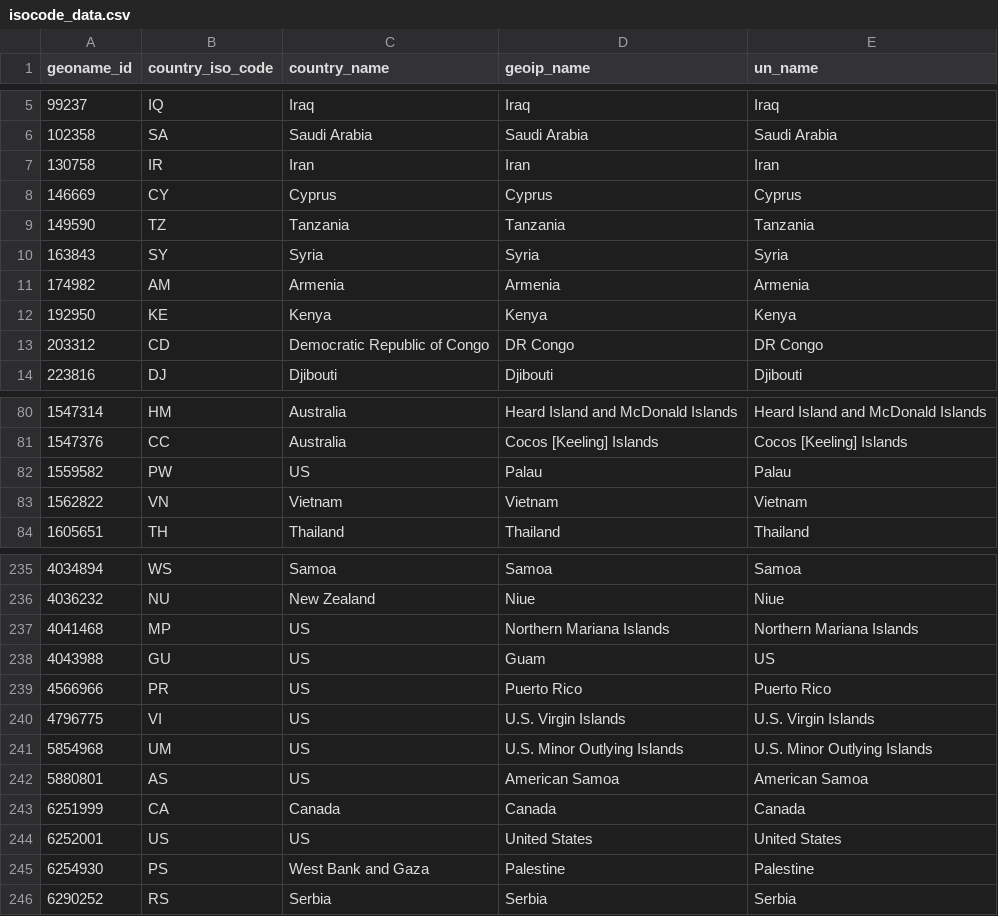
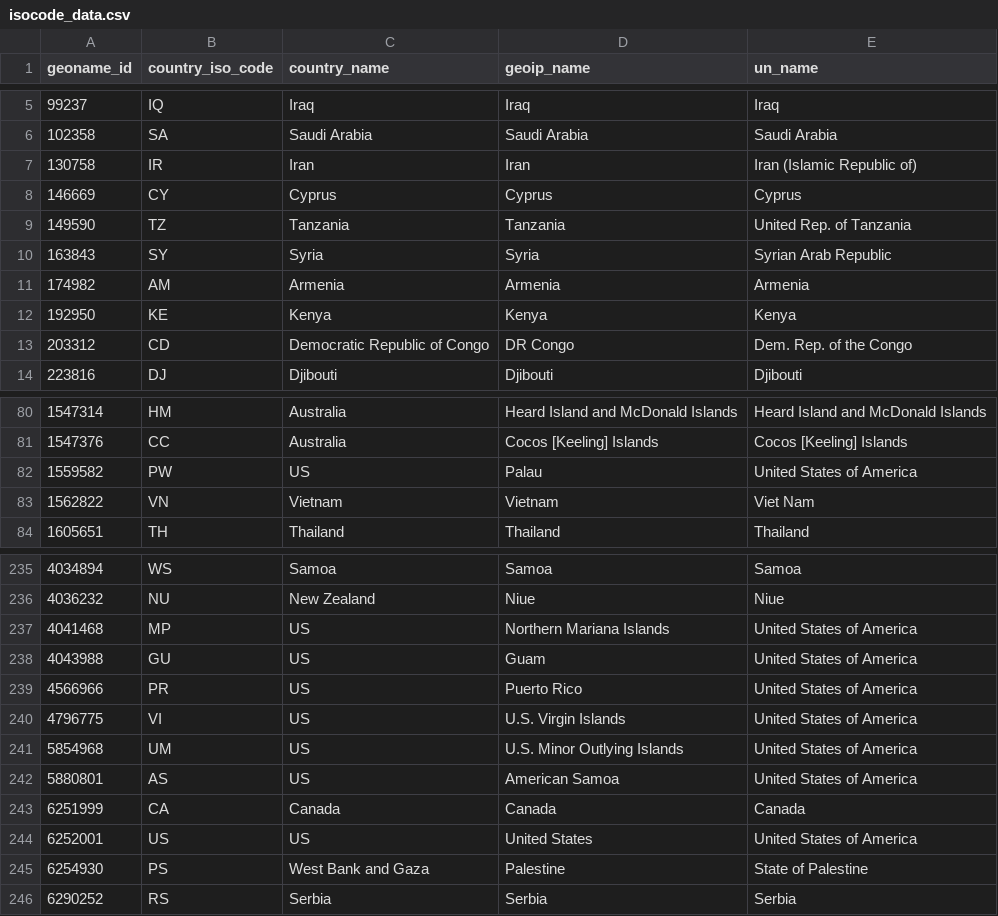
Before and after one commit to psychopresley/django, a CSV file: covid19/isocode_data.csv, drawn as a sheet; only a part is shown, gaps mark what is left out; the diff covers the shown part only.

```diff
--- a/covid19/isocode_data.csv
+++ b/covid19/isocode_data.csv
@@ -6,9 +6,9 @@ geoname_id,country_iso_code,country_name,geoip_name,un_name
 102358,SA,Saudi Arabia,Saudi Arabia,Saudi Arabia
-130758,IR,Iran,Iran,Iran
+130758,IR,Iran,Iran,Iran (Islamic Republic of)
 146669,CY,Cyprus,Cyprus,Cyprus
-149590,TZ,Tanzania,Tanzania,Tanzania
-163843,SY,Syria,Syria,Syria
+149590,TZ,Tanzania,Tanzania,United Rep. of Tanzania
+163843,SY,Syria,Syria,Syrian Arab Republic
 174982,AM,Armenia,Armenia,Armenia
 192950,KE,Kenya,Kenya,Kenya
-203312,CD,Democratic Republic of Congo,DR Congo,DR Congo
+203312,CD,Democratic Republic of Congo,DR Congo,Dem. Rep. of the Congo
 223816,DJ,Djibouti,Djibouti,Djibouti
@@ -81,4 +81,4 @@ geoname_id,country_iso_code,country_name,geoip_name,un_name
 1547376,CC,Australia,Cocos [Keeling] Islands,Cocos [Keeling] Islands
-1559582,PW,US,Palau,Palau
-1562822,VN,Vietnam,Vietnam,Vietnam
+1559582,PW,US,Palau,United States of America
+1562822,VN,Vietnam,Vietnam,Viet Nam
 1605651,TH,Thailand,Thailand,Thailand
@@ -236,11 +236,11 @@ geoname_id,country_iso_code,country_name,geoip_name,un_name
 4036232,NU,New Zealand,Niue,Niue
-4041468,MP,US,Northern Mariana Islands,Northern Mariana Islands
-4043988,GU,US,Guam,US
-4566966,PR,US,Puerto Rico,Puerto Rico
-4796775,VI,US,U.S. Virgin Islands,U.S. Virgin Islands
-5854968,UM,US,U.S. Minor Outlying Islands,U.S. Minor Outlying Islands
-5880801,AS,US,American Samoa,American Samoa
+4041468,MP,US,Northern Mariana Islands,United States of America
+4043988,GU,US,Guam,United States of America
+4566966,PR,US,Puerto Rico,United States of America
+4796775,VI,US,U.S. Virgin Islands,United States of America
+5854968,UM,US,U.S. Minor Outlying Islands,United States of America
+5880801,AS,US,American Samoa,United States of America
 6251999,CA,Canada,Canada,Canada
-6252001,US,US,United States,United States
-6254930,PS,West Bank and Gaza,Palestine,Palestine
+6252001,US,US,United States,United States of America
+6254930,PS,West Bank and Gaza,Palestine,State of Palestine
 6290252,RS,Serbia,Serbia,Serbia
```
Also changed, not shown: 10 edited cells elsewhere in this file, covid19/static/report/config/isocode_data.csv, 4 other files.
